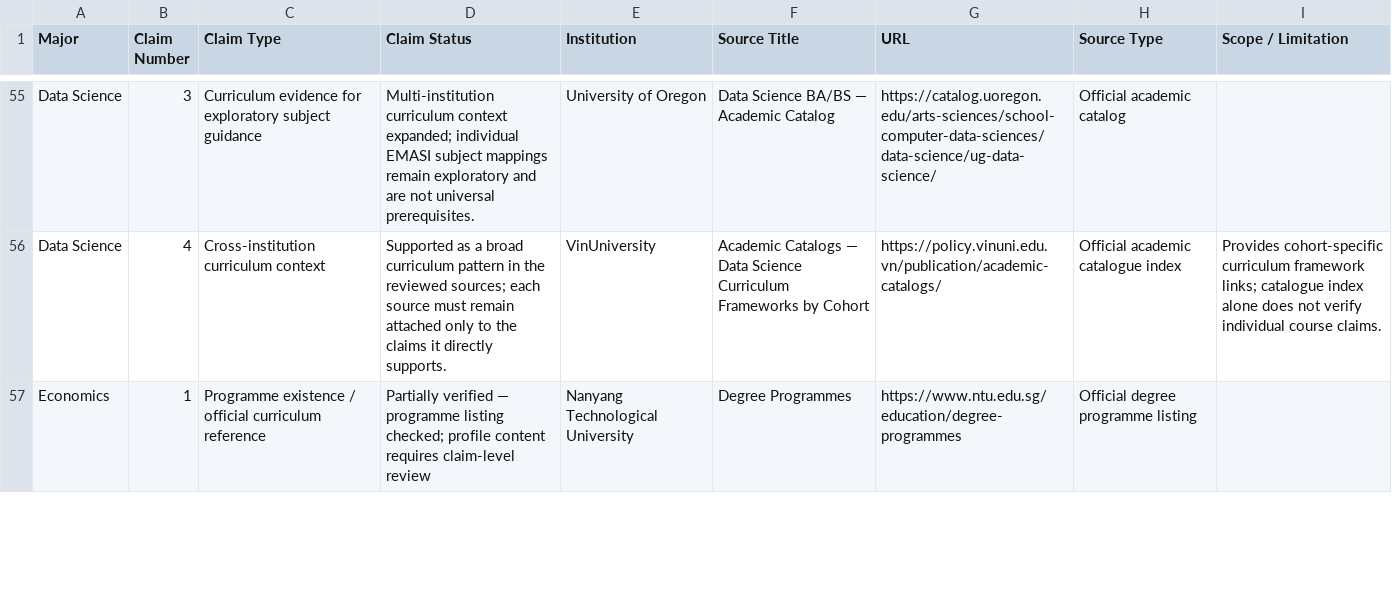
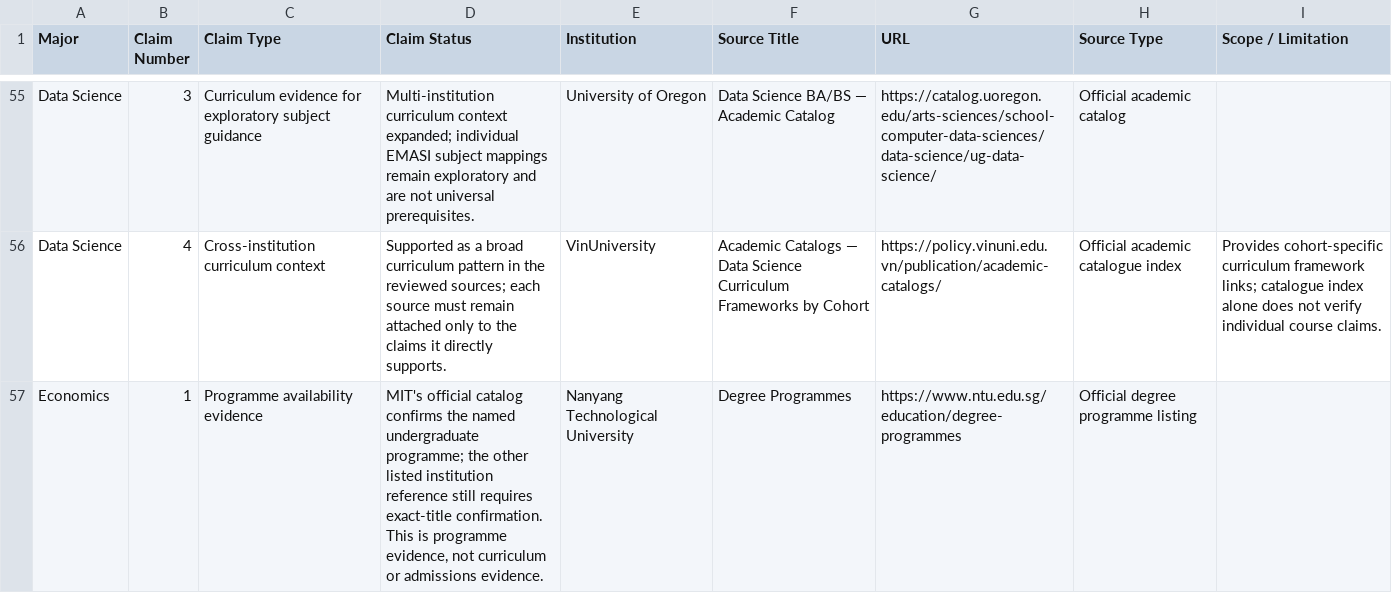
Before and after one commit to Vivianvhsiv/Horizon-v26, a CSV file: SOURCE_CLAIM_REGISTER.csv, drawn as a sheet; only a part is shown, gaps mark what is left out; the diff covers the shown part only.

Commit message:
Sync source register with exact MIT programme evidence

```diff
--- a/SOURCE_CLAIM_REGISTER.csv
+++ b/SOURCE_CLAIM_REGISTER.csv
@@ -56,2 +56,2 @@ Data Science,3,Curriculum evidence for exploratory subject guidance,Multi-instit
 Data Science,4,Cross-institution curriculum context,Supported as a broad curriculum pattern in the reviewed sources; each source must remain attached only to the claims it directly supports.,VinUniversity,Academic Catalogs — Data Science Curriculum Frameworks by Cohort,https://policy.vinuni.edu.vn/publication/academic-catalogs/,Official academic catalogue index,Provides cohort-specific curriculum framework links; catalogue index alone does not verify individual course claims.
-Economics,1,Programme existence / official curriculum reference,Partially verified — programme listing checked; profile content requires claim-level review,Nanyang Technological University,Degree Programmes,https://www.ntu.edu.sg/education/degree-programmes,Official degree programme listing,
+Economics,1,Programme availability evidence,"MIT's official catalog confirms the named undergraduate programme; the other listed institution reference still requires exact-title confirmation. This is programme evidence, not curriculum or admissions evidence.",Nanyang Technological University,Degree Programmes,https://www.ntu.edu.sg/education/degree-programmes,Official degree programme listing,
```
Also changed, not shown: 26 edited cells elsewhere in this file.
